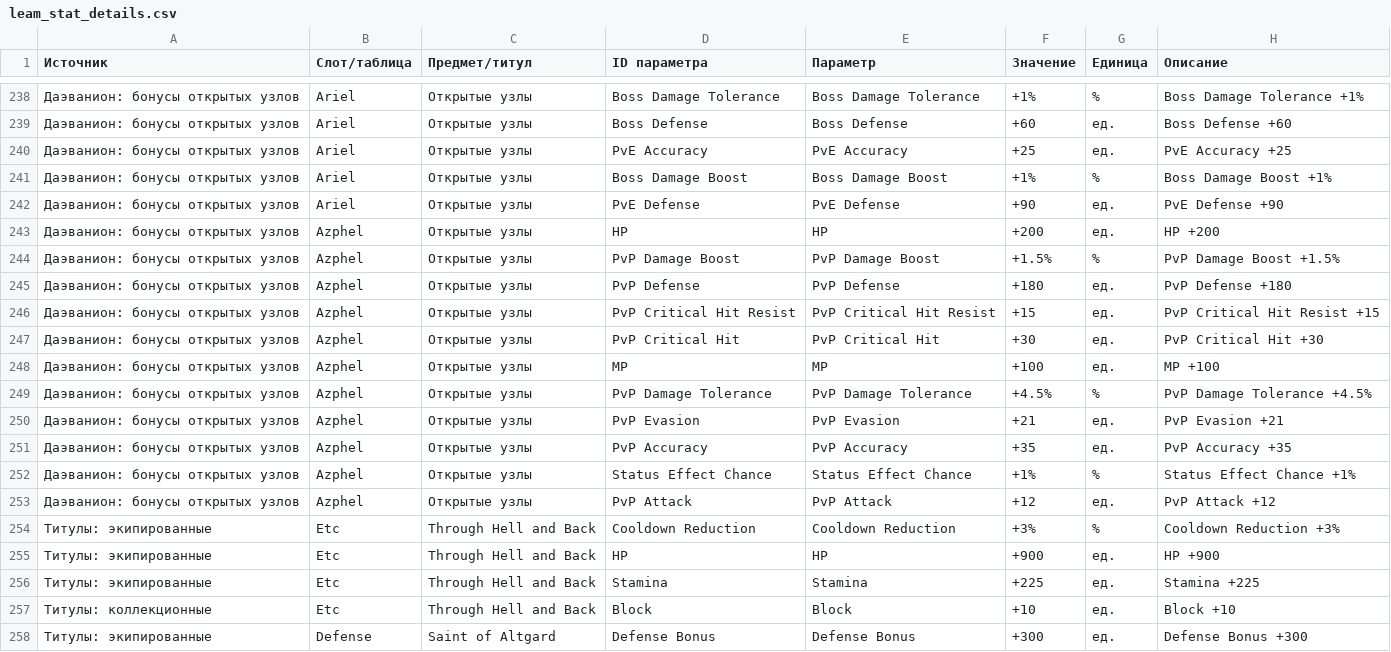
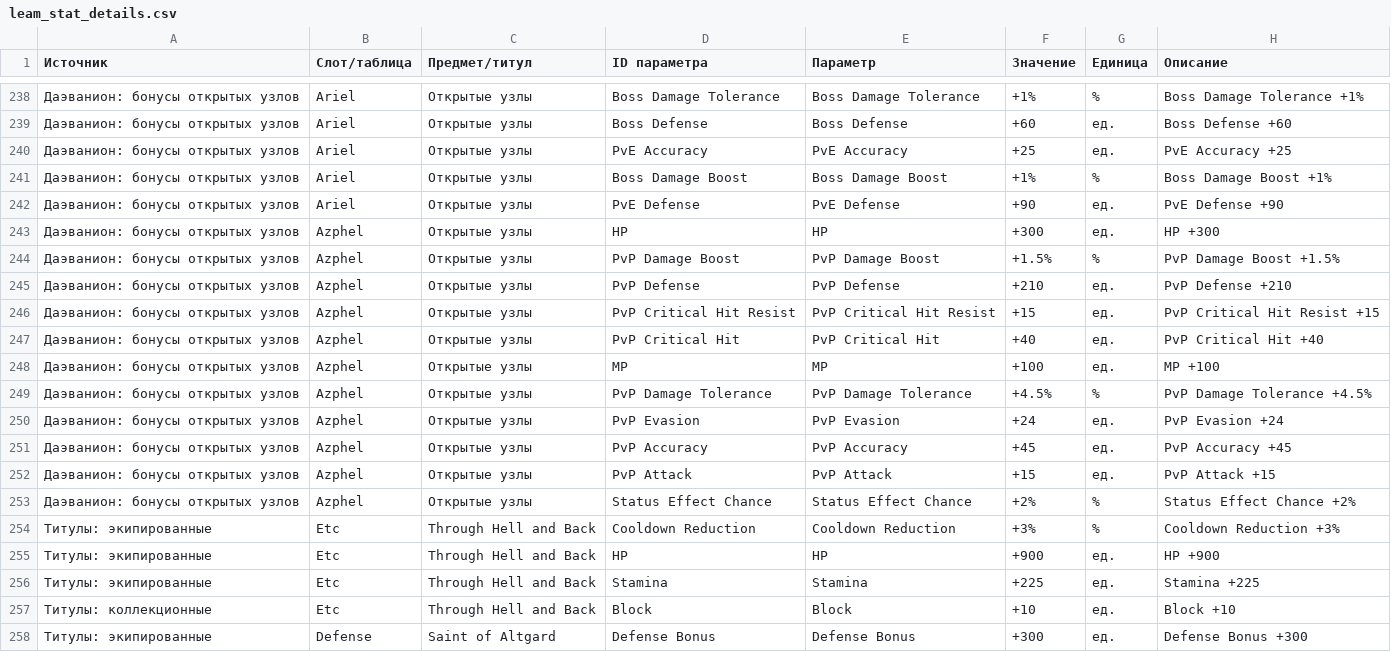
Before and after one commit to bdmwoosa777-coder/leamstat, a CSV file: data/leam_stat_details.csv, drawn as a sheet; only a part is shown, gaps mark what is left out.

```diff
--- a/data/leam_stat_details.csv
+++ b/data/leam_stat_details.csv
@@ -242,13 +242,13 @@
 Даэванион: бонусы открытых узлов;Ariel;Открытые узлы;PvE Defense;PvE Defense;+90;ед.;PvE Defense +90
-Даэванион: бонусы открытых узлов;Azphel;Открытые узлы;HP;HP;+200;ед.;HP +200
+Даэванион: бонусы открытых узлов;Azphel;Открытые узлы;HP;HP;+300;ед.;HP +300
 Даэванион: бонусы открытых узлов;Azphel;Открытые узлы;PvP Damage Boost;PvP Damage Boost;+1.5%;%;PvP Damage Boost +1.5%
-Даэванион: бонусы открытых узлов;Azphel;Открытые узлы;PvP Defense;PvP Defense;+180;ед.;PvP Defense +180
+Даэванион: бонусы открытых узлов;Azphel;Открытые узлы;PvP Defense;PvP Defense;+210;ед.;PvP Defense +210
 Даэванион: бонусы открытых узлов;Azphel;Открытые узлы;PvP Critical Hit Resist;PvP Critical Hit Resist;+15;ед.;PvP Critical Hit Resist +15
-Даэванион: бонусы открытых узлов;Azphel;Открытые узлы;PvP Critical Hit;PvP Critical Hit;+30;ед.;PvP Critical Hit +30
+Даэванион: бонусы открытых узлов;Azphel;Открытые узлы;PvP Critical Hit;PvP Critical Hit;+40;ед.;PvP Critical Hit +40
 Даэванион: бонусы открытых узлов;Azphel;Открытые узлы;MP;MP;+100;ед.;MP +100
 Даэванион: бонусы открытых узлов;Azphel;Открытые узлы;PvP Damage Tolerance;PvP Damage Tolerance;+4.5%;%;PvP Damage Tolerance +4.5%
-Даэванион: бонусы открытых узлов;Azphel;Открытые узлы;PvP Evasion;PvP Evasion;+21;ед.;PvP Evasion +21
-Даэванион: бонусы открытых узлов;Azphel;Открытые узлы;PvP Accuracy;PvP Accuracy;+35;ед.;PvP Accuracy +35
-Даэванион: бонусы открытых узлов;Azphel;Открытые узлы;Status Effect Chance;Status Effect Chance;+1%;%;Status Effect Chance +1%
-Даэванион: бонусы открытых узлов;Azphel;Открытые узлы;PvP Attack;PvP Attack;+12;ед.;PvP Attack +12
+Даэванион: бонусы открытых узлов;Azphel;Открытые узлы;PvP Evasion;PvP Evasion;+24;ед.;PvP Evasion +24
+Даэванион: бонусы открытых узлов;Azphel;Открытые узлы;PvP Accuracy;PvP Accuracy;+45;ед.;PvP Accuracy +45
+Даэванион: бонусы открытых узлов;Azphel;Открытые узлы;PvP Attack;PvP Attack;+15;ед.;PvP Attack +15
+Даэванион: бонусы открытых узлов;Azphel;Открытые узлы;Status Effect Chance;Status Effect Chance;+2%;%;Status Effect Chance +2%
 Титулы: экипированные;Etc;Through Hell and Back;Cooldown Reduction;Cooldown Reduction;+3%;%;Cooldown Reduction +3%
```
Also changed, not shown: data/leam_stats.csv, 5 other files.
